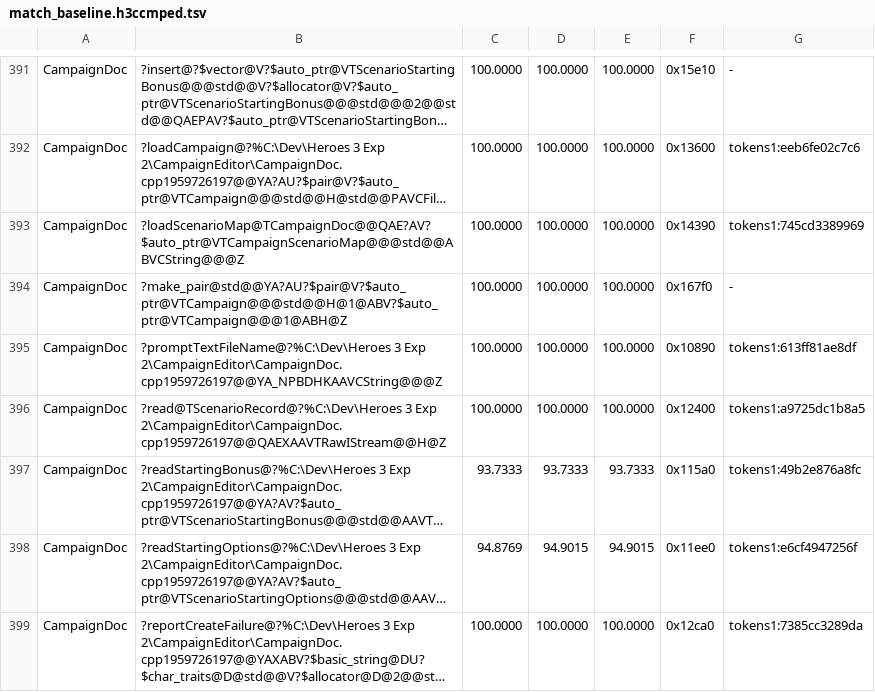
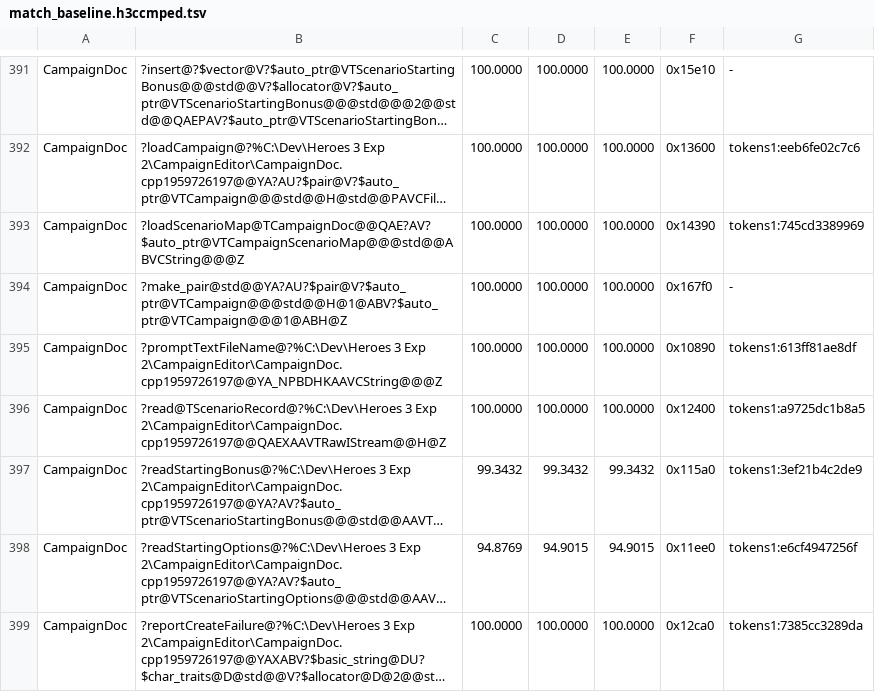
Before and after one commit to sushi-shi/homm3-decomp, a TSV file: config/match_baseline.h3ccmped.tsv, drawn as a sheet; only a part is shown, gaps mark what is left out; long unchanged cells end in …; the diff names each change by its address in the sheet, - before the commit and + after, or states it on an @@ line.

Commit message:
Bank initializeTraitsTable, readStartingBonus and readMapPlayerSlot
h3maped initializeTraitsTable 98.78 -> 99.98; h3ccmped readStartingBonus 93.73 -> 99.34; game readMapPlayerSlot 95.90 -> 96.59 MAX.

```diff
--- a/config/match_baseline.h3ccmped.tsv
+++ b/config/match_baseline.h3ccmped.tsv
-C397: 93.7333
+C397: 99.3432
-D397: 93.7333
+D397: 99.3432
-E397: 93.7333
+E397: 99.3432
-G397: tokens1:49b2e876a8fc
+G397: tokens1:3ef21b4c2de9
```
Also changed, not shown: config/match_baseline.h3maped.tsv, config/match_baseline.tsv, 1 other file.
